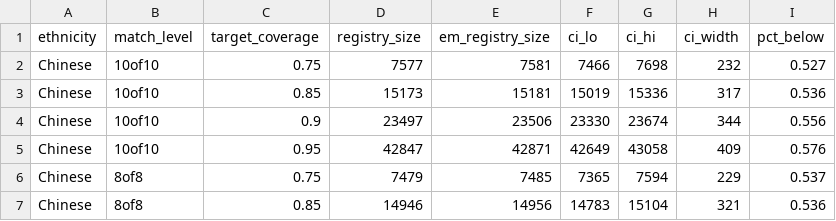
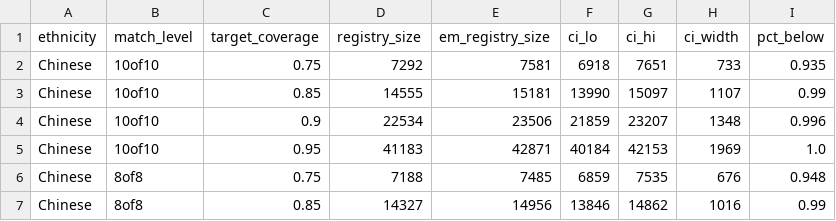
Before and after one commit to alvin8-git/HLA, a CSV file: analysis/snapshot_1e-3/data/registry_size_ci.csv, drawn as a sheet; only a part is shown; the diff covers the shown part only.

```diff
--- a/analysis/snapshot_1e-3/data/registry_size_ci.csv
+++ b/analysis/snapshot_1e-3/data/registry_size_ci.csv
@@ -1,7 +1,7 @@
 ethnicity,match_level,target_coverage,registry_size,em_registry_size,ci_lo,ci_hi,ci_width,pct_below
-Chinese,10of10,0.75,7577,7581,7466,7698,232,0.527
-Chinese,10of10,0.85,15173,15181,15019,15336,317,0.536
-Chinese,10of10,0.9,23497,23506,23330,23674,344,0.556
-Chinese,10of10,0.95,42847,42871,42649,43058,409,0.576
-Chinese,8of8,0.75,7479,7485,7365,7594,229,0.537
-Chinese,8of8,0.85,14946,14956,14783,15104,321,0.536
+Chinese,10of10,0.75,7292,7581,6918,7651,733,0.935
+Chinese,10of10,0.85,14555,15181,13990,15097,1107,0.99
+Chinese,10of10,0.9,22534,23506,21859,23207,1348,0.996
+Chinese,10of10,0.95,41183,42871,40184,42153,1969,1.0
+Chinese,8of8,0.75,7188,7485,6859,7535,676,0.948
+Chinese,8of8,0.85,14327,14956,13846,14862,1016,0.99
```
Also changed, not shown: 124 edited cells elsewhere in this file, 5 other files.
